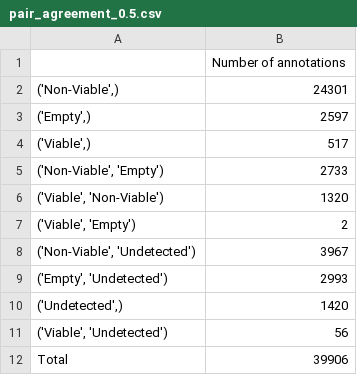
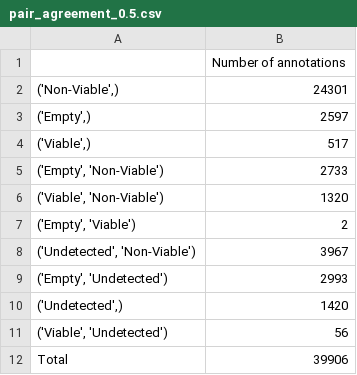
Before and after one commit to JATamura/TZSegmenting, a CSV file: agreement_analysis_stats/post_quality_check/pair_agreement_0.5.csv (was agreement_analysis_stats/pair_agreement_0.5.csv), drawn as a sheet.

```diff
--- a/agreement_analysis_stats/pair_agreement_0.5.csv
+++ b/agreement_analysis_stats/post_quality_check/pair_agreement_0.5.csv
@@ -4,6 +4,6 @@
 "('Viable',)",517
-"('Non-Viable', 'Empty')",2733
+"('Empty', 'Non-Viable')",2733
 "('Viable', 'Non-Viable')",1320
-"('Viable', 'Empty')",2
-"('Non-Viable', 'Undetected')",3967
+"('Empty', 'Viable')",2
+"('Undetected', 'Non-Viable')",3967
 "('Empty', 'Undetected')",2993
```
Also changed, not shown: agreement_analysis_stats/post_quality_check/metrics_0.5.csv, agreement_analysis_stats/post_quality_check/pair_agreement_0.3.csv, 10 other files.
